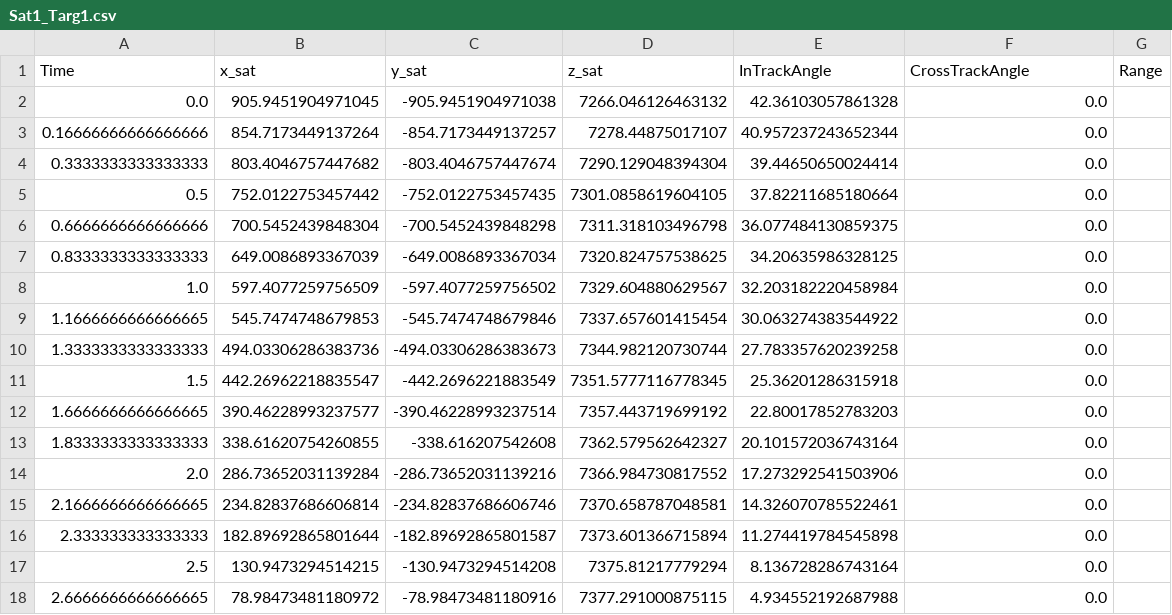
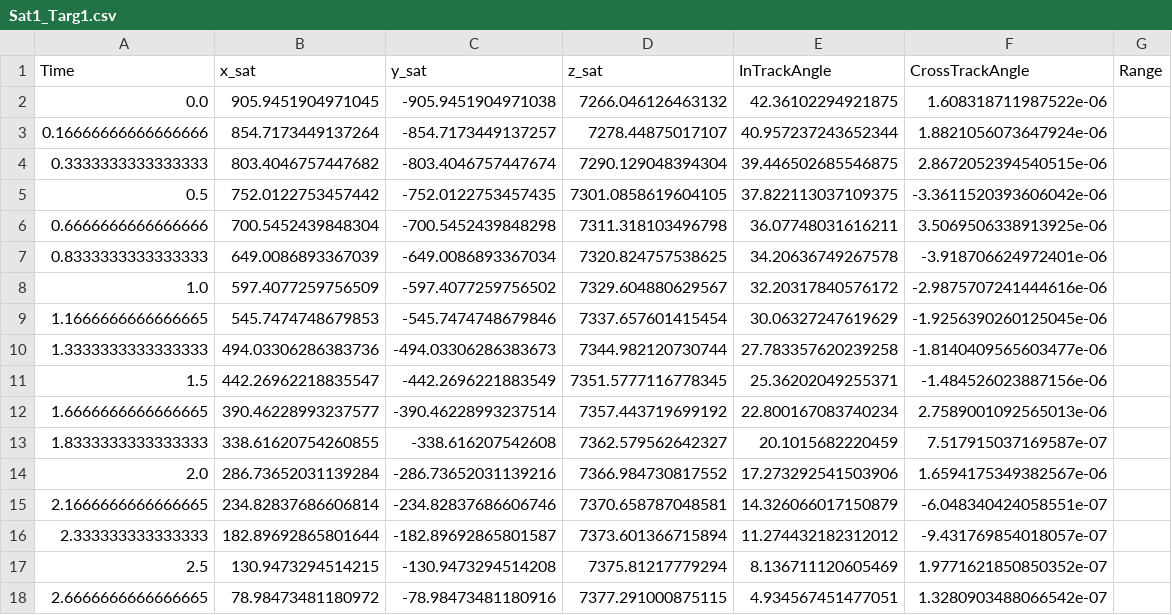
Before and after one commit to nolans12/Satellite-DDF, a CSV file: phase1/data/Sat1_Targ1.csv, drawn as a sheet; only a part is shown; the diff covers the shown part only.

```diff
--- a/phase1/data/Sat1_Targ1.csv
+++ b/phase1/data/Sat1_Targ1.csv
@@ -1,18 +1,18 @@
 Time,x_sat,y_sat,z_sat,InTrackAngle,CrossTrackAngle,Range
-0.0,905.9451904971045,-905.9451904971038,7266.046126463132,42.36103057861328,0.0
-0.16666666666666666,854.7173449137264,-854.7173449137257,7278.44875017107,40.957237243652344,0.0
-0.3333333333333333,803.4046757447682,-803.4046757447674,7290.129048394304,39.44650650024414,0.0
-0.5,752.0122753457442,-752.0122753457435,7301.0858619604105,37.82211685180664,0.0
-0.6666666666666666,700.5452439848304,-700.5452439848298,7311.318103496798,36.077484130859375,0.0
-0.8333333333333333,649.0086893367039,-649.0086893367034,7320.824757538625,34.20635986328125,0.0
-1.0,597.4077259756509,-597.4077259756502,7329.604880629567,32.203182220458984,0.0
-1.1666666666666665,545.7474748679853,-545.7474748679846,7337.657601415454,30.063274383544922,0.0
-1.3333333333333333,494.03306286383736,-494.03306286383673,7344.982120730744,27.783357620239258,0.0
-1.5,442.26962218835547,-442.2696221883549,7351.5777116778345,25.36201286315918,0.0
-1.6666666666666665,390.46228993237577,-390.46228993237514,7357.443719699192,22.80017852783203,0.0
-1.8333333333333333,338.61620754260855,-338.616207542608,7362.579562642327,20.101572036743164,0.0
-2.0,286.73652031139284,-286.73652031139216,7366.984730817552,17.273292541503906,0.0
-2.1666666666666665,234.82837686606814,-234.82837686606746,7370.658787048581,14.326070785522461,0.0
-2.333333333333333,182.89692865801644,-182.89692865801587,7373.601366715894,11.274419784545898,0.0
-2.5,130.9473294514215,-130.9473294514208,7375.81217779294,8.136728286743164,0.0
-2.6666666666666665,78.98473481180972,-78.98473481180916,7377.291000875115,4.934552192687988,0.0
+0.0,905.9451904971045,-905.9451904971038,7266.046126463132,42.36102294921875,1.608318711987522e-06
+0.16666666666666666,854.7173449137264,-854.7173449137257,7278.44875017107,40.957237243652344,1.8821056073647924e-06
+0.3333333333333333,803.4046757447682,-803.4046757447674,7290.129048394304,39.446502685546875,2.8672052394540515e-06
+0.5,752.0122753457442,-752.0122753457435,7301.0858619604105,37.822113037109375,-3.3611520393606042e-06
+0.6666666666666666,700.5452439848304,-700.5452439848298,7311.318103496798,36.07748031616211,3.5069506338913925e-06
+0.8333333333333333,649.0086893367039,-649.0086893367034,7320.824757538625,34.20636749267578,-3.918706624972401e-06
+1.0,597.4077259756509,-597.4077259756502,7329.604880629567,32.20317840576172,-2.9875707241444616e-06
+1.1666666666666665,545.7474748679853,-545.7474748679846,7337.657601415454,30.06327247619629,-1.9256390260125045e-06
+1.3333333333333333,494.03306286383736,-494.03306286383673,7344.982120730744,27.783357620239258,-1.8140409565603477e-06
+1.5,442.26962218835547,-442.2696221883549,7351.5777116778345,25.36202049255371,-1.484526023887156e-06
+1.6666666666666665,390.46228993237577,-390.46228993237514,7357.443719699192,22.800167083740234,2.7589001092565013e-06
+1.8333333333333333,338.61620754260855,-338.616207542608,7362.579562642327,20.1015682220459,7.517915037169587e-07
+2.0,286.73652031139284,-286.73652031139216,7366.984730817552,17.273292541503906,1.6594175349382567e-06
+2.1666666666666665,234.82837686606814,-234.82837686606746,7370.658787048581,14.326066017150879,-6.048340424058551e-07
+2.333333333333333,182.89692865801644,-182.89692865801587,7373.601366715894,11.274432182312012,-9.431769854018057e-07
+2.5,130.9473294514215,-130.9473294514208,7375.81217779294,8.136711120605469,1.9771621850850352e-07
+2.6666666666666665,78.98473481180972,-78.98473481180916,7377.291000875115,4.934567451477051,1.3280903488066542e-07
```
Also changed, not shown: 41 edited cells elsewhere in this file, 2 other files.
